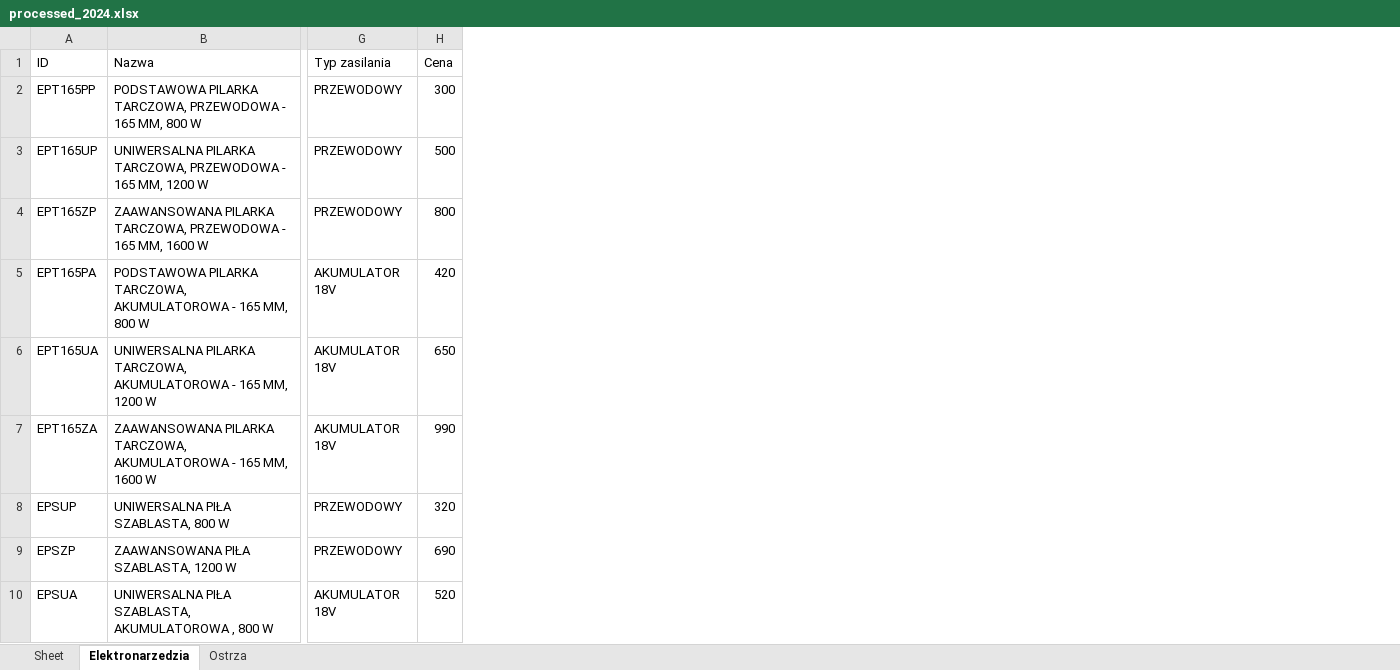
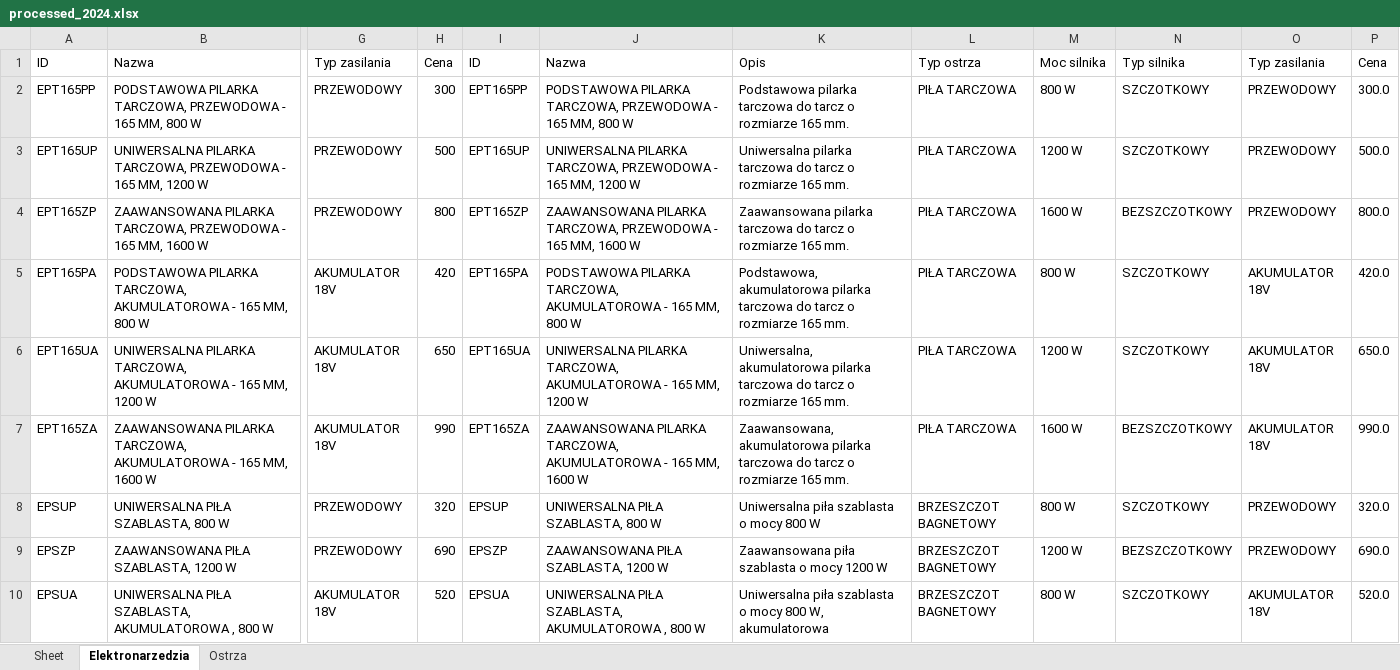
Before and after one commit to AgaHrmn/py-Changelog, an Excel workbook: processed/processed_2024.xlsx, sheet Elektronarzedzia, drawn as a sheet; only a part is shown, gaps mark what is left out; values as stored, in another font and other column widths than the file's, no borders; the diff names each change by its address in the sheet, - before the commit and + after, or states it on an @@ line.

```diff
--- a/processed/processed_2024.xlsx (sheet Elektronarzedzia)
+++ b/processed/processed_2024.xlsx (sheet Elektronarzedzia)
+column I, rows 1-10: ID | EPT165PP | EPT165UP | EPT165ZP | EPT165PA | EPT165UA | EPT165ZA | EPSUP | EPSZP | EPSUA
+column J, rows 1-10: Nazwa | PODSTAWOWA PILARKA TARCZOWA, PRZEWODOWA - 165 MM, 800 W | UNIWERSALNA PILARKA TARCZOWA, PRZEWODOWA - 165 MM, 1200 W | ZAAWANSOWANA PILARKA TARCZOWA, PRZEWODOWA - 165 MM, 1600 W | PODSTAWOWA PILARKA TARCZOWA, AKUMULATOROWA - 165 MM, 800 W | UNIWERSALNA PILARKA TARCZOWA, AKUMULATOROWA - 165 MM, 1200 W | ZAAWANSOWANA PILARKA TARCZOWA, AKUMULATOROWA - 165 MM, 1600 W | UNIWERSALNA PIŁA SZABLASTA, 800 W | ZAAWANSOWANA PIŁA SZABLASTA, 1200 W | UNIWERSALNA PIŁA SZABLASTA, AKUMULATOROWA , 800 W
+column K, rows 1-10: Opis | Podstawowa pilarka tarczowa do tarcz o rozmiarze 165 mm. | Uniwersalna pilarka tarczowa do tarcz o rozmiarze 165 mm. | Zaawansowana pilarka tarczowa do tarcz o rozmiarze 165 mm. | Podstawowa, akumulatorowa pilarka tarczowa do tarcz o rozmiarze 165 mm. | Uniwersalna, akumulatorowa pilarka tarczowa do tarcz o rozmiarze 165 mm. | Zaawansowana, akumulatorowa pilarka tarczowa do tarcz o rozmiarze 165 mm. | Uniwersalna piła szablasta o mocy 800 W | Zaawansowana piła szablasta o mocy 1200 W | Uniwersalna piła szablasta o mocy 800 W, akumulatorowa
+column L, rows 1-10: Typ ostrza | PIŁA TARCZOWA | PIŁA TARCZOWA | PIŁA TARCZOWA | PIŁA TARCZOWA | PIŁA TARCZOWA | PIŁA TARCZOWA | BRZESZCZOT BAGNETOWY | BRZESZCZOT BAGNETOWY | BRZESZCZOT BAGNETOWY
+column M, rows 1-10: Moc silnika | 800 W | 1200 W | 1600 W | 800 W | 1200 W | 1600 W | 800 W | 1200 W | 800 W
+column N, rows 1-10: Typ silnika | SZCZOTKOWY | SZCZOTKOWY | BEZSZCZOTKOWY | SZCZOTKOWY | SZCZOTKOWY | BEZSZCZOTKOWY | SZCZOTKOWY | BEZSZCZOTKOWY | SZCZOTKOWY
+column O, rows 1-10: Typ zasilania | PRZEWODOWY | PRZEWODOWY | PRZEWODOWY | AKUMULATOR 18V | AKUMULATOR 18V | AKUMULATOR 18V | PRZEWODOWY | PRZEWODOWY | AKUMULATOR 18V
+column P, rows 1-10: Cena | 300.0 | 500.0 | 800.0 | 420.0 | 650.0 | 990.0 | 320.0 | 690.0 | 520.0
```
Also changed, not shown: sheet Ostrza, processed/processed_2023.xlsx, 2 other files.
